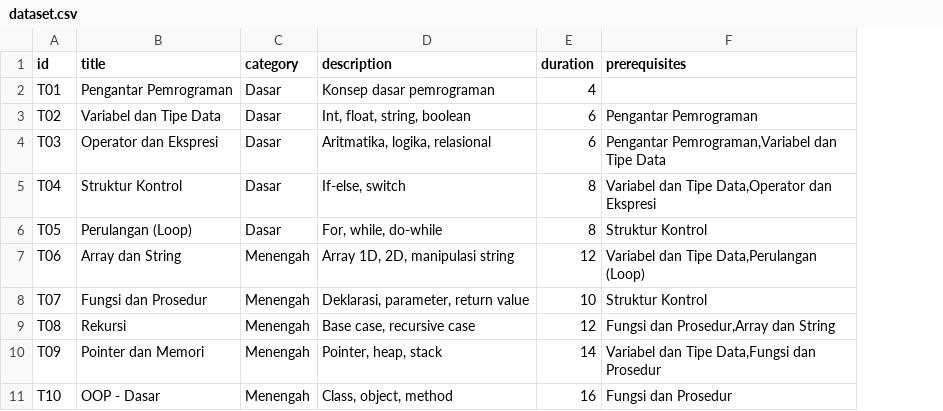
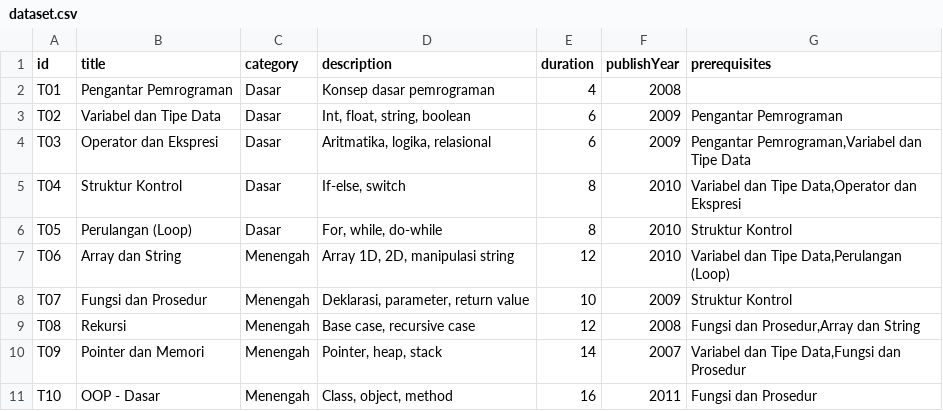
Before and after one commit to RiezW/FP-Strukdat, a CSV file: data/dataset.csv, drawn as a sheet; only a part is shown; the diff names each change by its address in the sheet, - before the commit and + after, or states it on an @@ line.

Commit message:
renew dataset dan main.java

```diff
--- a/data/dataset.csv
+++ b/data/dataset.csv
+column F (publishYear), rows 2-11: 2008 | 2009 | 2009 | 2010 | 2010 | 2010 | 2009 | 2008 | 2007 | 2011
```
Also changed, not shown: 4 other files.
